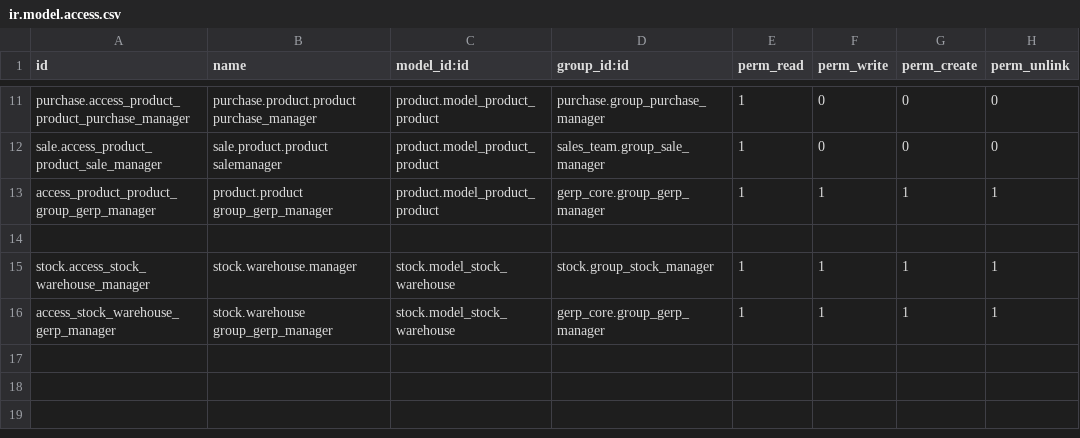
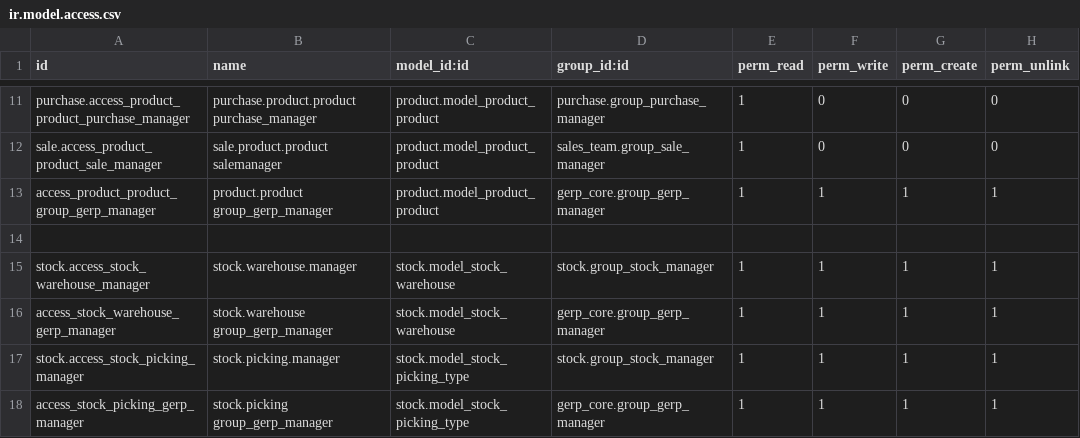
Before and after one commit to MuramMakkawi/GERP, a CSV file: gerp_inventory/security/ir.model.access.csv, drawn as a sheet; only a part is shown, gaps mark what is left out; the diff names each change by its address in the sheet, - before the commit and + after, or states it on an @@ line.

Commit message:
security

```diff
--- a/gerp_inventory/security/ir.model.access.csv
+++ b/gerp_inventory/security/ir.model.access.csv
+row 17: stock.access_stock_picking_manager | stock.picking.manager | stock.model_stock_picking_type | stock.group_stock_manager | 1 | 1 | 1 | 1
+row 18: access_stock_picking_gerp_manager | stock.picking group_gerp_manager | stock.model_stock_picking_type | gerp_core.group_gerp_manager | 1 | 1 | 1 | 1
```
Also changed, not shown: 13 other files.
